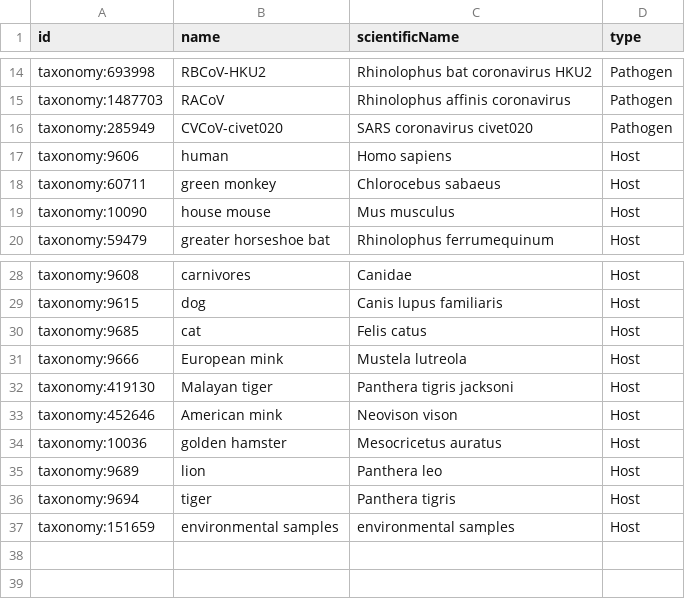
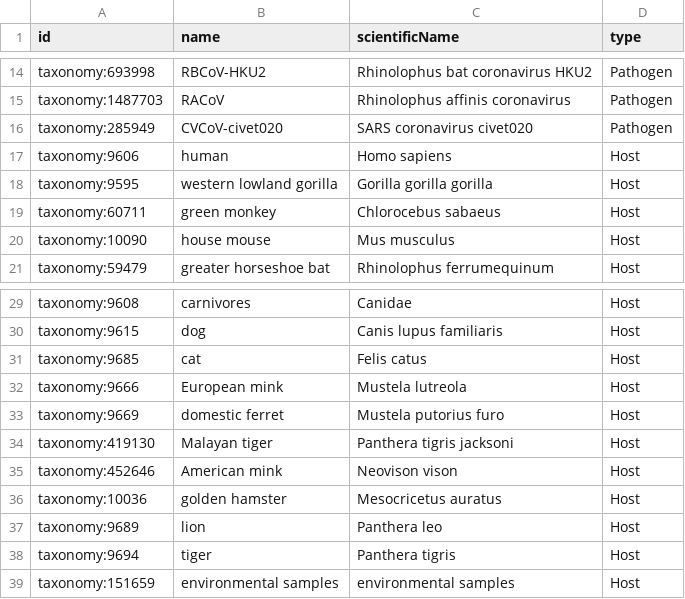
Before and after one commit to covid-19-net/covid-19-community, a CSV file: reference_data/Organism.csv, drawn as a sheet; only a part is shown, gaps mark what is left out; the diff names each change by its address in the sheet, - before the commit and + after, or states it on an @@ line.

Commit message:
added new host organisms

```diff
--- a/reference_data/Organism.csv
+++ b/reference_data/Organism.csv
+row 18: taxonomy:9595 | western lowland gorilla | Gorilla gorilla gorilla | Host
+row 33: taxonomy:9669 | domestic ferret | Mustela putorius furo | Host
```
Also changed, not shown: reference_data/OrganismDictionary.csv.
